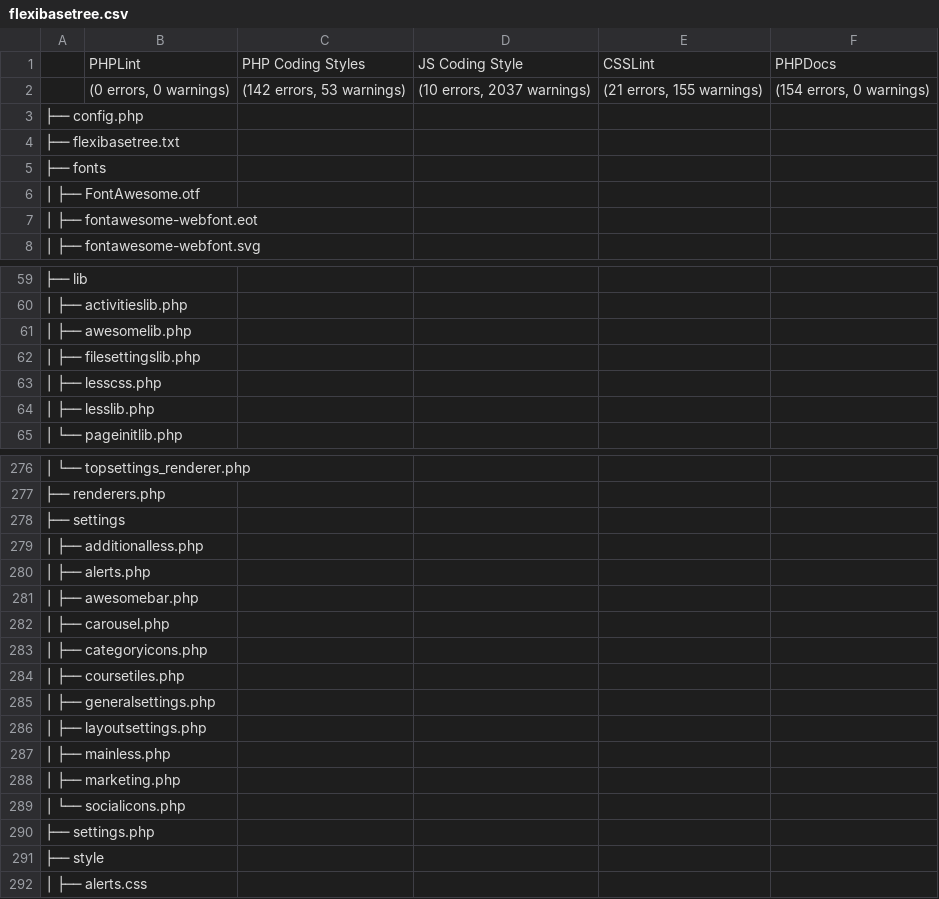
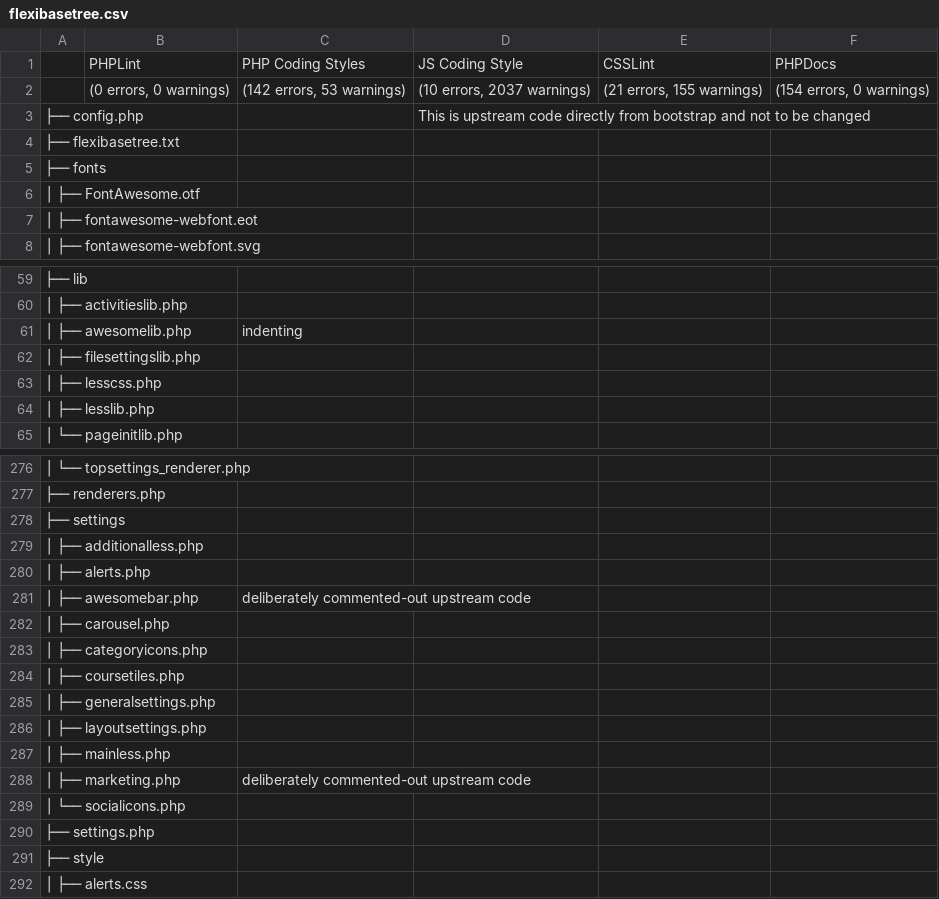
Before and after one commit to roelmann/moodle-theme_flexibase, a CSV file: flexibasetree.csv, drawn as a sheet; only a part is shown, gaps mark what is left out.

```diff
--- a/flexibasetree.csv
+++ b/flexibasetree.csv
@@ -2,3 +2,3 @@
 ,"(0 errors, 0 warnings)","(142 errors, 53 warnings)","(10 errors, 2037 warnings)","(21 errors, 155 warnings)","(154 errors, 0 warnings)"
-├── config.php,,,,,
+├── config.php,,,This is upstream code directly from bootstrap and not to be changed,,
 ├── flexibasetree.txt,,,,,
@@ -60,3 +60,3 @@
 │   ├── activitieslib.php,,,,,
-│   ├── awesomelib.php,,,,,
+│   ├── awesomelib.php,,indenting,,,
 │   ├── filesettingslib.php,,,,,
@@ -280,3 +280,3 @@
 │   ├── alerts.php,,,,,
-│   ├── awesomebar.php,,,,,
+│   ├── awesomebar.php,,deliberately commented-out upstream code,,,
 │   ├── carousel.php,,,,,
@@ -287,3 +287,3 @@
 │   ├── mainless.php,,,,,
-│   ├── marketing.php,,,,,
+│   ├── marketing.php,,deliberately commented-out upstream code,,,
 │   └── socialicons.php,,,,,
```
Also changed, not shown: 9 other files.
